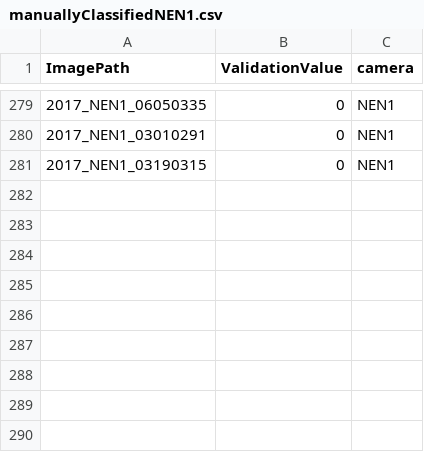
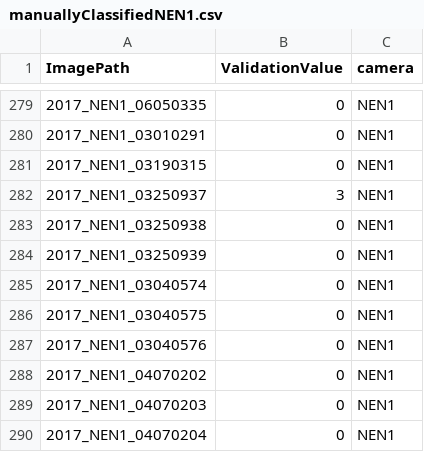
Before and after one commit to klusertim/heronWorkspace, a CSV file: manuallyClassified/manuallyClassifiedNEN1.csv, drawn as a sheet; only a part is shown, gaps mark what is left out; the diff names each change by its address in the sheet, - before the commit and + after, or states it on an @@ line.

Commit message:
always three consec. at validation

```diff
--- a/manuallyClassified/manuallyClassifiedNEN1.csv
+++ b/manuallyClassified/manuallyClassifiedNEN1.csv
+row 282: 2017_NEN1_03250937 | 3 | NEN1
+row 283: 2017_NEN1_03250938 | 0 | NEN1
+row 284: 2017_NEN1_03250939 | 0 | NEN1
+row 285: 2017_NEN1_03040574 | 0 | NEN1
+row 286: 2017_NEN1_03040575 | 0 | NEN1
+row 287: 2017_NEN1_03040576 | 0 | NEN1
+row 288: 2017_NEN1_04070202 | 0 | NEN1
+row 289: 2017_NEN1_04070203 | 0 | NEN1
+row 290: 2017_NEN1_04070204 | 0 | NEN1
```
Also changed, not shown: 2 other files.
